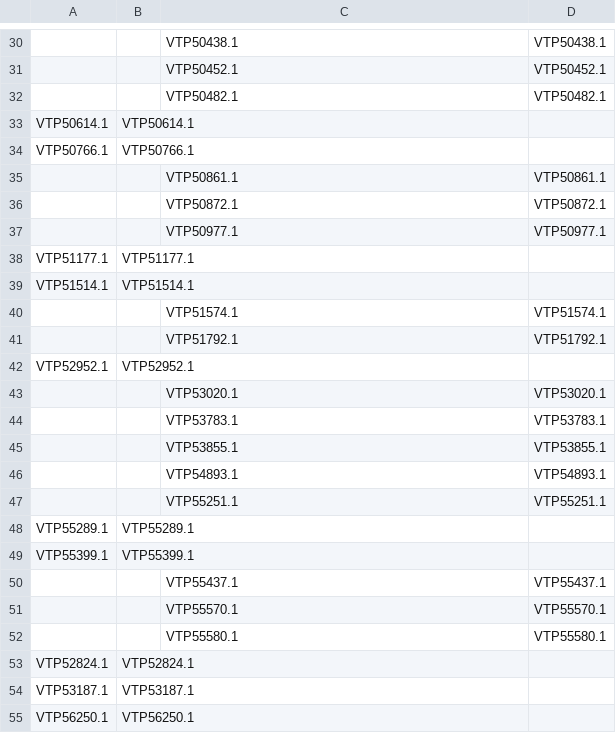
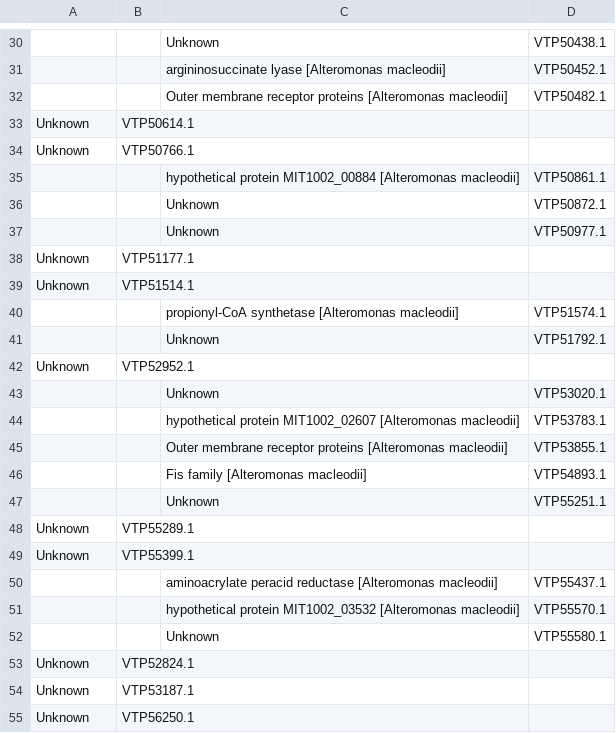
Before and after one commit to Fuchan2004/LCMS_Proteomics_Data_Evaluation, a CSV file: significant/MIT1002_S_AvsP.csv, drawn as a sheet; only a part is shown, gaps mark what is left out; the diff covers the shown part only; the diff names each change by its address in the sheet, - before the commit and + after, or states it on an @@ line.

```diff
--- a/significant/MIT1002_S_AvsP.csv
+++ b/significant/MIT1002_S_AvsP.csv
-C30: VTP50438.1
+C30: Unknown
-C31: VTP50452.1
+C31: argininosuccinate lyase [Alteromonas macleodii]
-C32: VTP50482.1
+C32: Outer membrane receptor proteins [Alteromonas macleodii]
-A33: VTP50614.1
+A33: Unknown
-A34: VTP50766.1
+A34: Unknown
-C35: VTP50861.1
+C35: hypothetical protein MIT1002_00884 [Alteromonas macleodii]
-C36: VTP50872.1
+C36: Unknown
-C37: VTP50977.1
+C37: Unknown
-A38: VTP51177.1
+A38: Unknown
-A39: VTP51514.1
+A39: Unknown
-C40: VTP51574.1
+C40: propionyl-CoA synthetase [Alteromonas macleodii]
-C41: VTP51792.1
+C41: Unknown
-A42: VTP52952.1
+A42: Unknown
-C43: VTP53020.1
+C43: Unknown
-C44: VTP53783.1
+C44: hypothetical protein MIT1002_02607 [Alteromonas macleodii]
-C45: VTP53855.1
+C45: Outer membrane receptor proteins [Alteromonas macleodii]
-C46: VTP54893.1
+C46: Fis family [Alteromonas macleodii]
-C47: VTP55251.1
+C47: Unknown
-A48: VTP55289.1
+A48: Unknown
-A49: VTP55399.1
+A49: Unknown
-C50: VTP55437.1
+C50: aminoacrylate peracid reductase [Alteromonas macleodii]
-C51: VTP55570.1
+C51: hypothetical protein MIT1002_03532 [Alteromonas macleodii]
-C52: VTP55580.1
+C52: Unknown
-A53: VTP52824.1
+A53: Unknown
-A54: VTP53187.1
+A54: Unknown
-A55: VTP56250.1
+A55: Unknown
```
Also changed, not shown: 28 edited cells elsewhere in this file, significant/DSS3_ACD_MLvsS.csv, significant/DSS3_ML_AvsP.csv, 6 other files.
